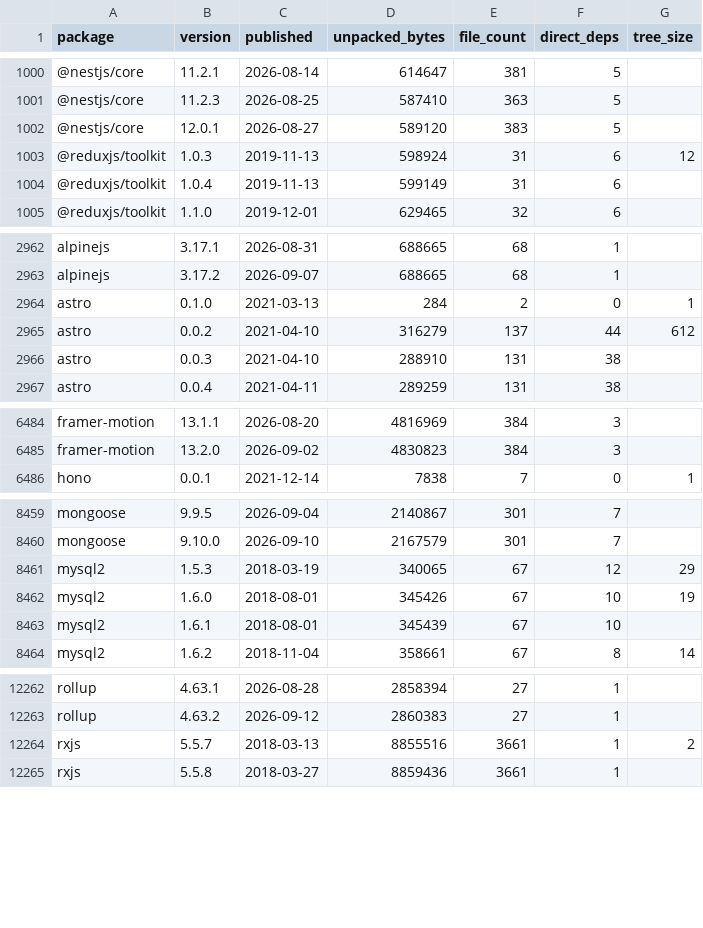
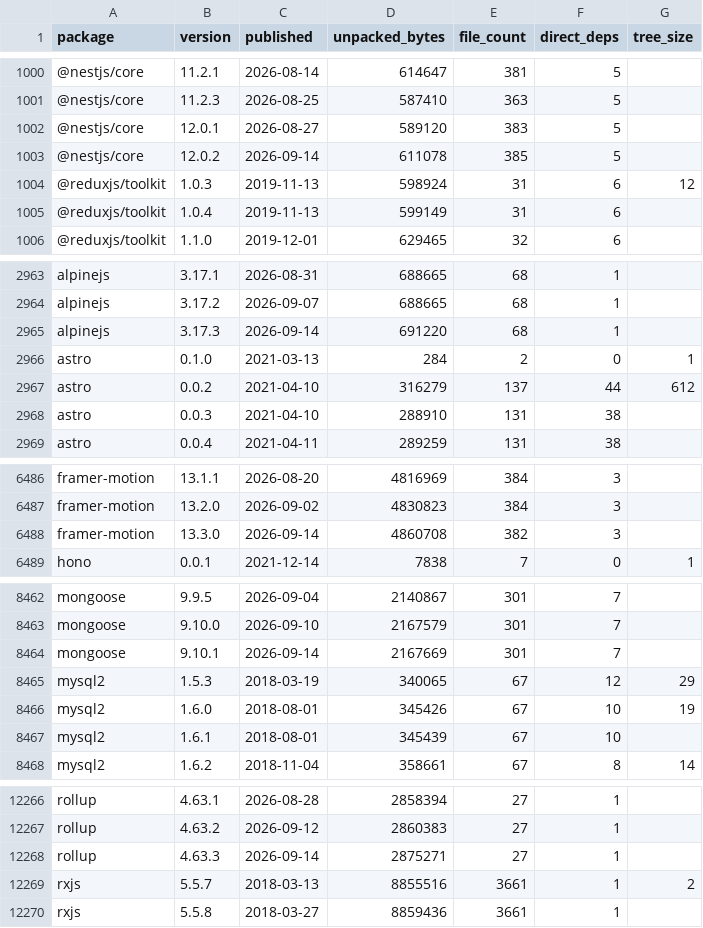
Before and after one commit to shwetankg07/great-consolidation, a CSV file: data/releases.csv, drawn as a sheet; only a part is shown, gaps mark what is left out; the diff covers the shown part only.

Commit message:
2026-09-14: 83 packages, 6 new releases

```diff
--- a/data/releases.csv
+++ b/data/releases.csv
@@ -1002,2 +1002,3 @@ package,version,published,unpacked_bytes,file_count,direct_deps,tree_size
 @nestjs/core,12.0.1,2026-08-27,589120,383,5,
+@nestjs/core,12.0.2,2026-09-14,611078,385,5,
 @reduxjs/toolkit,1.0.3,2019-11-13,598924,31,6,12
@@ -2963,2 +2964,3 @@ alpinejs,3.17.1,2026-08-31,688665,68,1,
 alpinejs,3.17.2,2026-09-07,688665,68,1,
+alpinejs,3.17.3,2026-09-14,691220,68,1,
 astro,0.1.0,2021-03-13,284,2,0,1
@@ -6485,2 +6487,3 @@ framer-motion,13.1.1,2026-08-20,4816969,384,3,
 framer-motion,13.2.0,2026-09-02,4830823,384,3,
+framer-motion,13.3.0,2026-09-14,4860708,382,3,
 hono,0.0.1,2021-12-14,7838,7,0,1
@@ -8460,2 +8463,3 @@ mongoose,9.9.5,2026-09-04,2140867,301,7,
 mongoose,9.10.0,2026-09-10,2167579,301,7,
+mongoose,9.10.1,2026-09-14,2167669,301,7,
 mysql2,1.5.3,2018-03-19,340065,67,12,29
@@ -12263,2 +12267,3 @@ rollup,4.63.1,2026-08-28,2858394,27,1,
 rollup,4.63.2,2026-09-12,2860383,27,1,
+rollup,4.63.3,2026-09-14,2875271,27,1,
 rxjs,5.5.7,2018-03-13,8855516,3661,1,2
```
Also changed, not shown: 1 added row elsewhere in this file, data/daily.csv, 1 other file.
